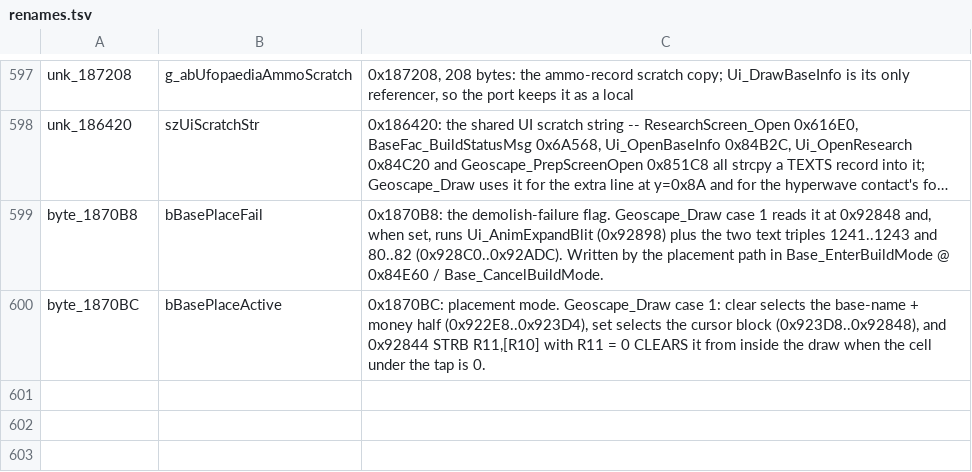
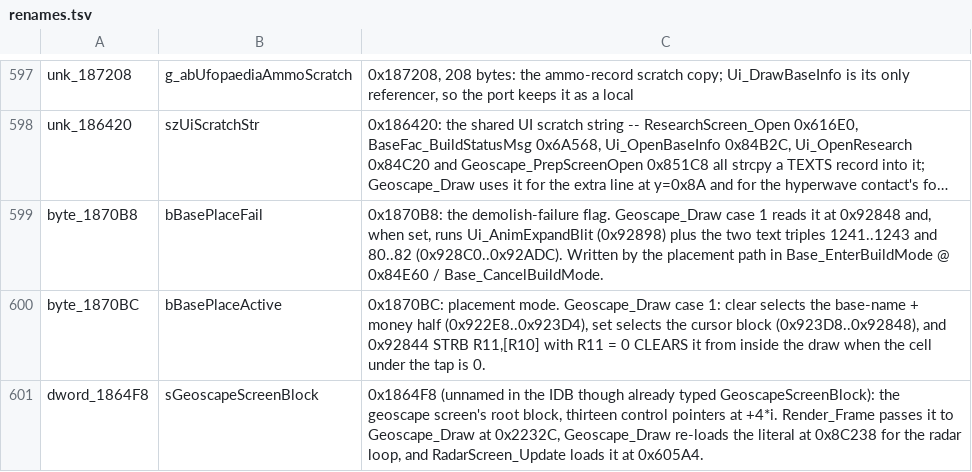
Before and after one commit to xrip/PocketUFO, a TSV file: docs/parity/renames.tsv, drawn as a sheet; only a part is shown, gaps mark what is left out; long unchanged cells end in …; the diff names each change by its address in the sheet, - before the commit and + after, or states it on an @@ line.

```diff
--- a/docs/parity/renames.tsv
+++ b/docs/parity/renames.tsv
+row 601: dword_1864F8 | sGeoscapeScreenBlock | 0x1864F8 (unnamed in the IDB though already typed GeoscapeScreenBlock): the geoscape screen's root block, thirteen control pointers at +4*i. Render_Frame passes it to Geoscape_Draw at 0x2232C, Geoscape_Draw re-loads the literal at 0x8C238 for the radar loop, and RadarScreen_Update loads it at 0x605A4.
```
Also changed, not shown: docs/parity/bugs.tsv, 8 other files.
